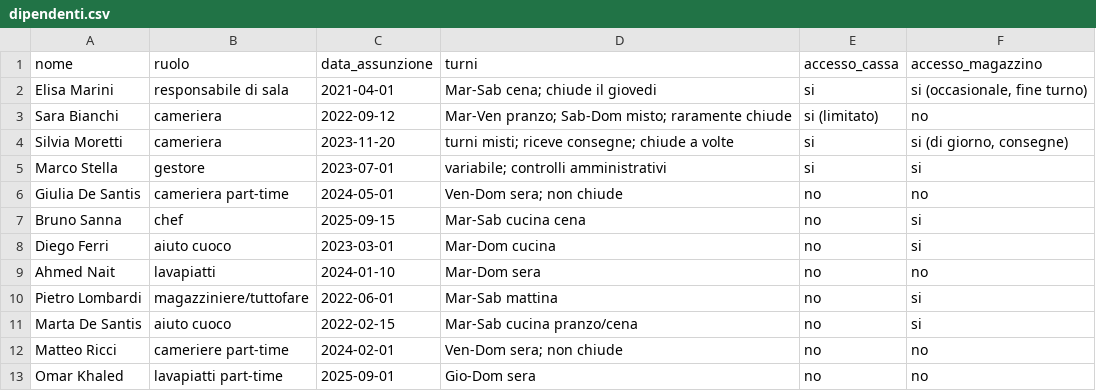
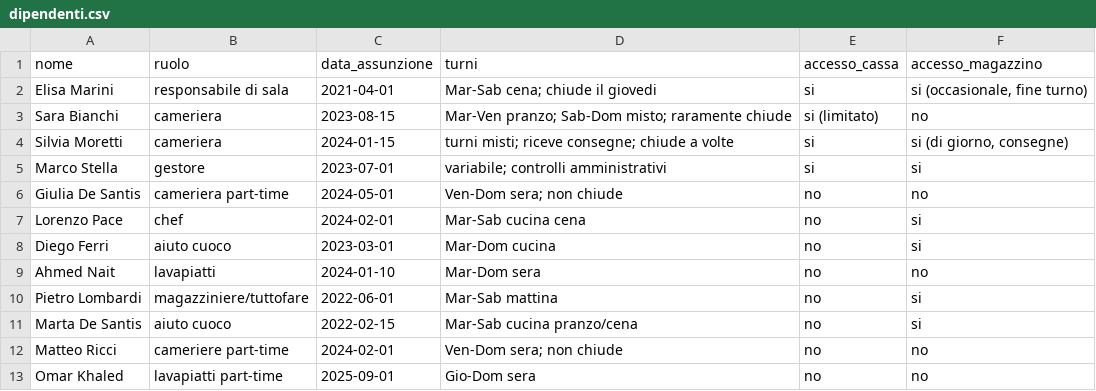
Before and after one commit to Rkomi98/Unicredit, a CSV file: gioco/fase3-indagine/dipendenti.csv, drawn as a sheet.

```diff
--- a/gioco/fase3-indagine/dipendenti.csv
+++ b/gioco/fase3-indagine/dipendenti.csv
@@ -2,7 +2,7 @@ nome,ruolo,data_assunzione,turni,accesso_cassa,accesso_magazzino
 Elisa Marini,responsabile di sala,2021-04-01,Mar-Sab cena; chiude il giovedi,si,"si (occasionale, fine turno)"
-Sara Bianchi,cameriera,2022-09-12,Mar-Ven pranzo; Sab-Dom misto; raramente chiude,si (limitato),no
-Silvia Moretti,cameriera,2023-11-20,turni misti; riceve consegne; chiude a volte,si,"si (di giorno, consegne)"
+Sara Bianchi,cameriera,2023-08-15,Mar-Ven pranzo; Sab-Dom misto; raramente chiude,si (limitato),no
+Silvia Moretti,cameriera,2024-01-15,turni misti; riceve consegne; chiude a volte,si,"si (di giorno, consegne)"
 Marco Stella,gestore,2023-07-01,variabile; controlli amministrativi,si,si
 Giulia De Santis,cameriera part-time,2024-05-01,Ven-Dom sera; non chiude,no,no
-Bruno Sanna,chef,2025-09-15,Mar-Sab cucina cena,no,si
+Lorenzo Pace,chef,2024-02-01,Mar-Sab cucina cena,no,si
 Diego Ferri,aiuto cuoco,2023-03-01,Mar-Dom cucina,no,si
```
Also changed, not shown: 15 other files.
